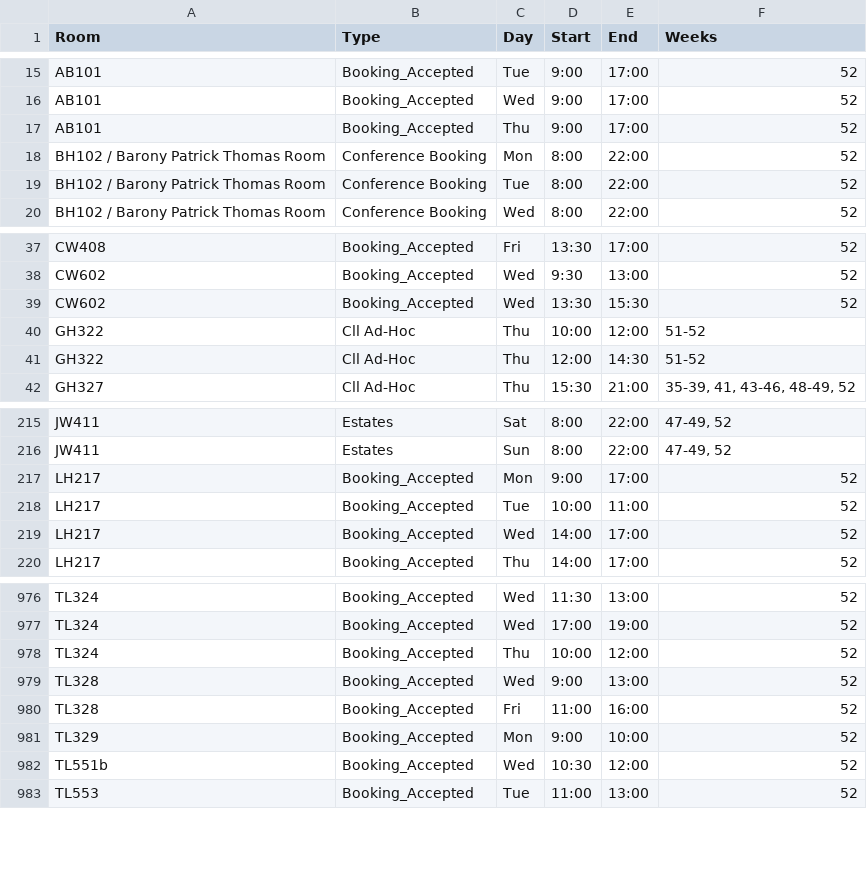
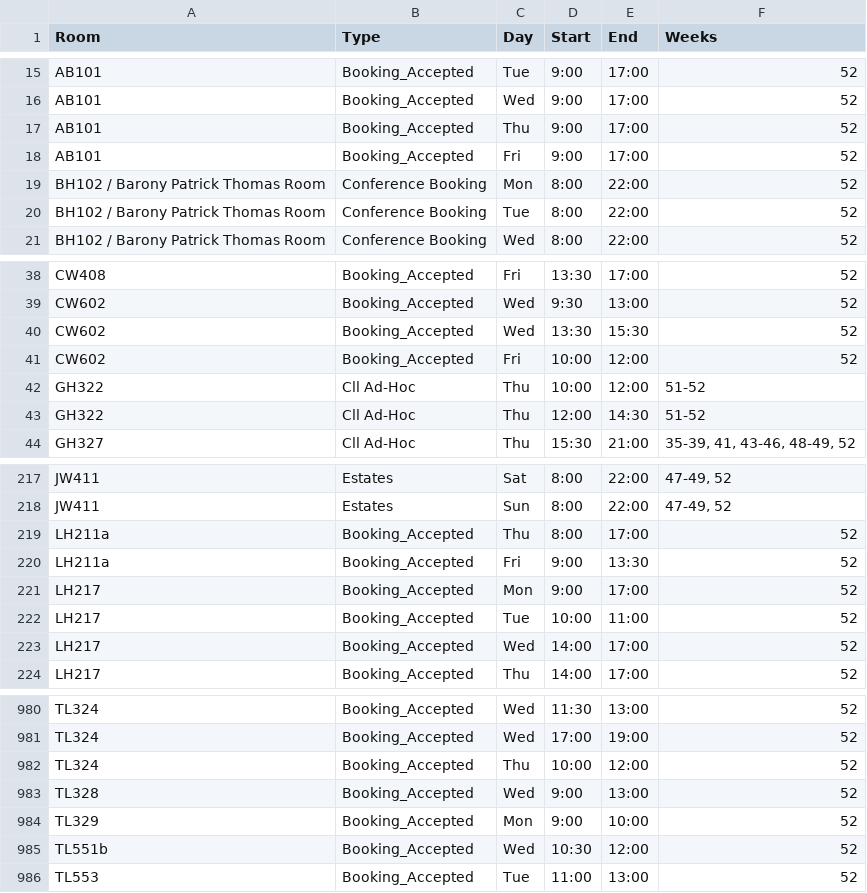
Before and after one commit to JonahMcN/StrathRooms.github.io, a CSV file: data/room_bookings.csv, drawn as a sheet; only a part is shown, gaps mark what is left out; removed rows and columns are numbered as before the commit, all else as after; the diff names each change by its address in the sheet, - before the commit and + after, or states it on an @@ line.

```diff
--- a/data/room_bookings.csv
+++ b/data/room_bookings.csv
+row 18: AB101 | Booking_Accepted | Fri | 9:00 | 17:00 | 52
+row 41: CW602 | Booking_Accepted | Fri | 10:00 | 12:00 | 52
+row 219: LH211a | Booking_Accepted | Thu | 8:00 | 17:00 | 52
+row 220: LH211a | Booking_Accepted | Fri | 9:00 | 13:30 | 52
-row 980: TL328 | Booking_Accepted | Fri | 11:00 | 16:00 | 52
```
Also changed, not shown: data/empty_bookings.csv.
